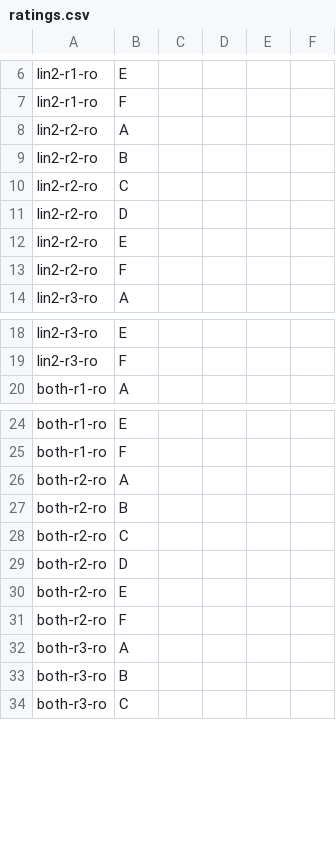
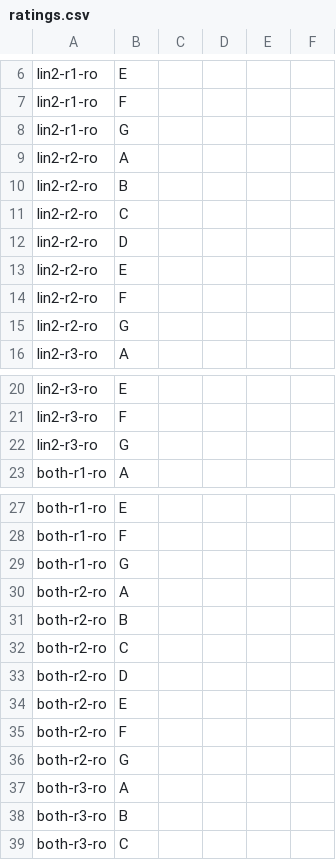
Before and after one commit to george-vrancianu/aequate, a CSV file: prototypes/hint-model-bakeoff/rating/ratings.csv, drawn as a sheet; only a part is shown, gaps mark what is left out; the diff covers the shown part only; the diff names each change by its address in the sheet, - before the commit and + after, or states it on an @@ line.

```diff
--- a/prototypes/hint-model-bakeoff/rating/ratings.csv
+++ b/prototypes/hint-model-bakeoff/rating/ratings.csv
+row 8: lin2-r1-ro | G
+row 15: lin2-r2-ro | G
+row 22: lin2-r3-ro | G
+row 29: both-r1-ro | G
+row 36: both-r2-ro | G
```
Also changed, not shown: 45 added rows elsewhere in this file, prototypes/hint-model-bakeoff/rating/key.csv, 8 other files.
